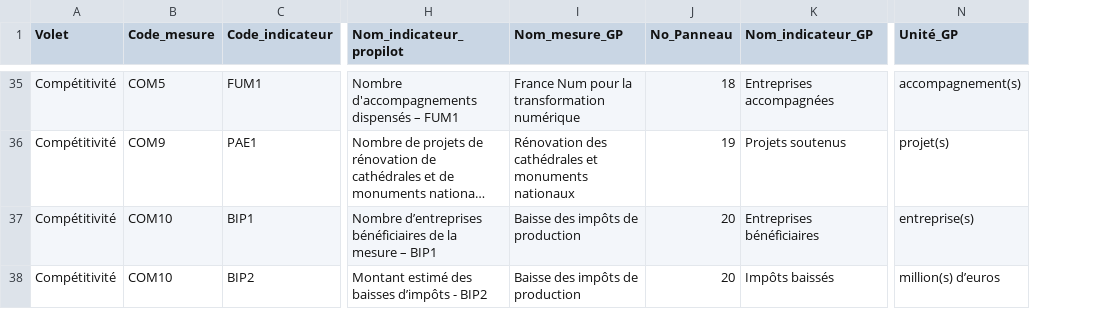
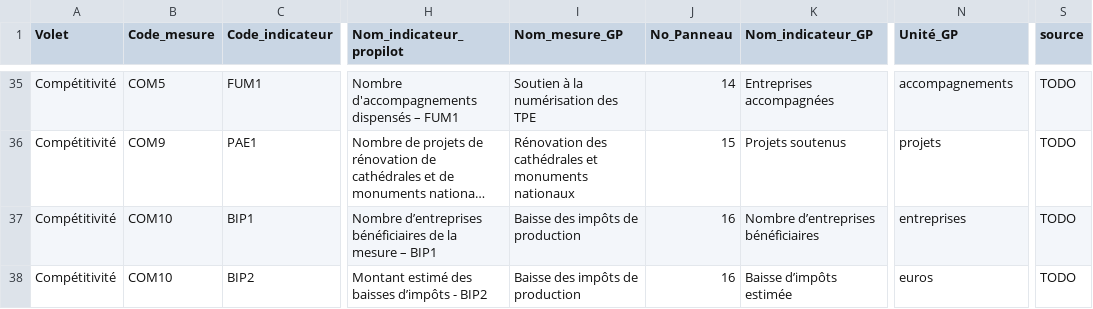
Before and after one commit to 139bercy/dashboard_widgets, a CSV file: dashboard-configuration/Web_edito v_1.csv, drawn as a sheet; only a part is shown, gaps mark what is left out; long unchanged cells end in …; the diff covers the shown part only; the diff names each change by its address in the sheet, - before the commit and + after, or states it on an @@ line.

Commit message:
Reconfiguration des panneaux selon la demande du SIRCOM

```diff
--- a/dashboard-configuration/Web_edito v_1.csv
+++ b/dashboard-configuration/Web_edito v_1.csv
+column S (source), rows 35-38: all TODO
-I35 (Nom_mesure_GP): France Num pour la transformation numérique
+I35 (Nom_mesure_GP): Soutien à la numérisation des TPE
-J35 (No_Panneau): 18
+J35 (No_Panneau): 14
-N35 (Unité_GP): accompagnement(s)
+N35 (Unité_GP): accompagnements
-J36 (No_Panneau): 19
+J36 (No_Panneau): 15
-N36 (Unité_GP): projet(s)
+N36 (Unité_GP): projets
-J37:J38 (No_Panneau): 20
+J37:J38 (No_Panneau): 16
-K37 (Nom_indicateur_GP): Entreprises bénéficiaires
+K37 (Nom_indicateur_GP): Nombre d’entreprises bénéficiaires
-N37 (Unité_GP): entreprise(s)
+N37 (Unité_GP): entreprises
-K38 (Nom_indicateur_GP): Impôts baissés
+K38 (Nom_indicateur_GP): Baisse d’impôts estimée
-N38 (Unité_GP): million(s) d’euros
+N38 (Unité_GP): euros
```
Also changed, not shown: 91 edited cells elsewhere in this file, 2 other files.
